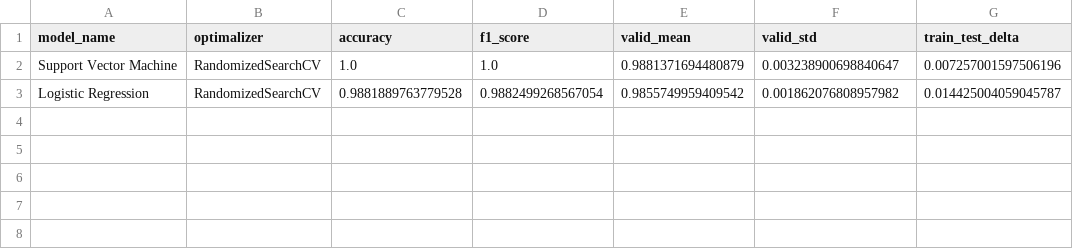
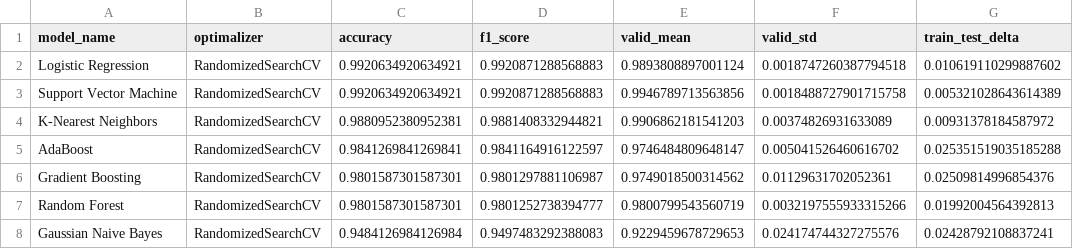
Before and after one commit to WexTheX/Bachelor-E2511, a CSV file: OutputFiles/metrics_results.csv, drawn as a sheet.

```diff
--- a/OutputFiles/metrics_results.csv
+++ b/OutputFiles/metrics_results.csv
@@ -1,3 +1,8 @@
 model_name,optimalizer,accuracy,f1_score,valid_mean,valid_std,train_test_delta
-Support Vector Machine,RandomizedSearchCV,1.0,1.0,0.9881371694480879,0.003238900698840647,0.007257001597506196
-Logistic Regression,RandomizedSearchCV,0.9881889763779528,0.9882499268567054,0.9855749959409542,0.001862076808957982,0.014425004059045787
+Logistic Regression,RandomizedSearchCV,0.9920634920634921,0.9920871288568883,0.9893808897001124,0.0018747260387794518,0.010619110299887602
+Support Vector Machine,RandomizedSearchCV,0.9920634920634921,0.9920871288568883,0.9946789713563856,0.0018488727901715758,0.005321028643614389
+K-Nearest Neighbors,RandomizedSearchCV,0.9880952380952381,0.9881408332944821,0.9906862181541203,0.00374826931633089,0.00931378184587972
+AdaBoost,RandomizedSearchCV,0.9841269841269841,0.9841164916122597,0.9746484809648147,0.005041526460616702,0.025351519035185288
+Gradient Boosting,RandomizedSearchCV,0.9801587301587301,0.9801297881106987,0.9749018500314562,0.01129631702052361,0.02509814996854376
+Random Forest,RandomizedSearchCV,0.9801587301587301,0.9801252738394777,0.9800799543560719,0.0032197555933315266,0.01992004564392813
+Gaussian Naive Bayes,RandomizedSearchCV,0.9484126984126984,0.9497483292388083,0.9229459678729653,0.024174744327275576,0.02428792108837241
```
Also changed, not shown: 15 other files.
